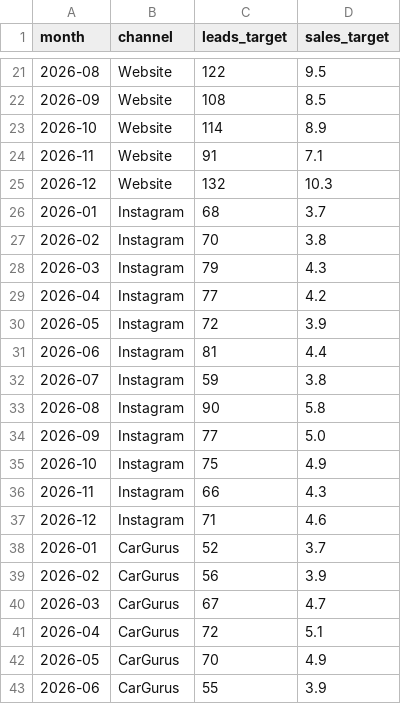
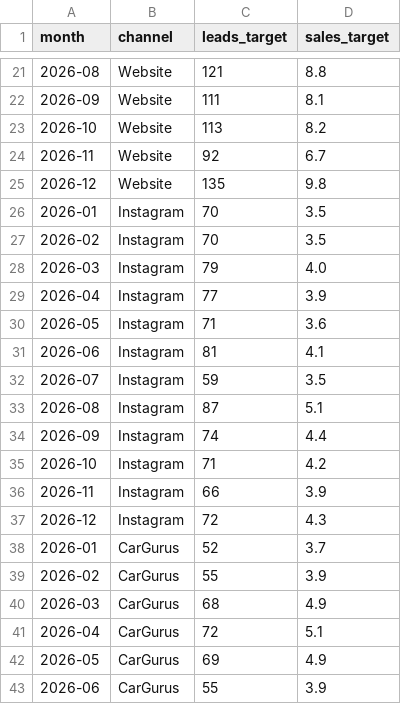
Before and after one commit to diegosilva-design/car-dealership-data-portfolio, a CSV file: data/targets.csv, drawn as a sheet; only a part is shown, gaps mark what is left out; the diff covers the shown part only.

```diff
--- a/data/targets.csv
+++ b/data/targets.csv
@@ -21,23 +21,23 @@ month,channel,leads_target,sales_target
-2026-08,Website,122,9.5
-2026-09,Website,108,8.5
-2026-10,Website,114,8.9
-2026-11,Website,91,7.1
-2026-12,Website,132,10.3
-2026-01,Instagram,68,3.7
-2026-02,Instagram,70,3.8
-2026-03,Instagram,79,4.3
-2026-04,Instagram,77,4.2
-2026-05,Instagram,72,3.9
-2026-06,Instagram,81,4.4
-2026-07,Instagram,59,3.8
-2026-08,Instagram,90,5.8
-2026-09,Instagram,77,5.0
-2026-10,Instagram,75,4.9
-2026-11,Instagram,66,4.3
-2026-12,Instagram,71,4.6
+2026-08,Website,121,8.8
+2026-09,Website,111,8.1
+2026-10,Website,113,8.2
+2026-11,Website,92,6.7
+2026-12,Website,135,9.8
+2026-01,Instagram,70,3.5
+2026-02,Instagram,70,3.5
+2026-03,Instagram,79,4.0
+2026-04,Instagram,77,3.9
+2026-05,Instagram,71,3.6
+2026-06,Instagram,81,4.1
+2026-07,Instagram,59,3.5
+2026-08,Instagram,87,5.1
+2026-09,Instagram,74,4.4
+2026-10,Instagram,71,4.2
+2026-11,Instagram,66,3.9
+2026-12,Instagram,72,4.3
 2026-01,CarGurus,52,3.7
-2026-02,CarGurus,56,3.9
-2026-03,CarGurus,67,4.7
+2026-02,CarGurus,55,3.9
+2026-03,CarGurus,68,4.9
 2026-04,CarGurus,72,5.1
-2026-05,CarGurus,70,4.9
+2026-05,CarGurus,69,4.9
 2026-06,CarGurus,55,3.9
```
Also changed, not shown: 99 edited cells elsewhere in this file, 11 other files.
